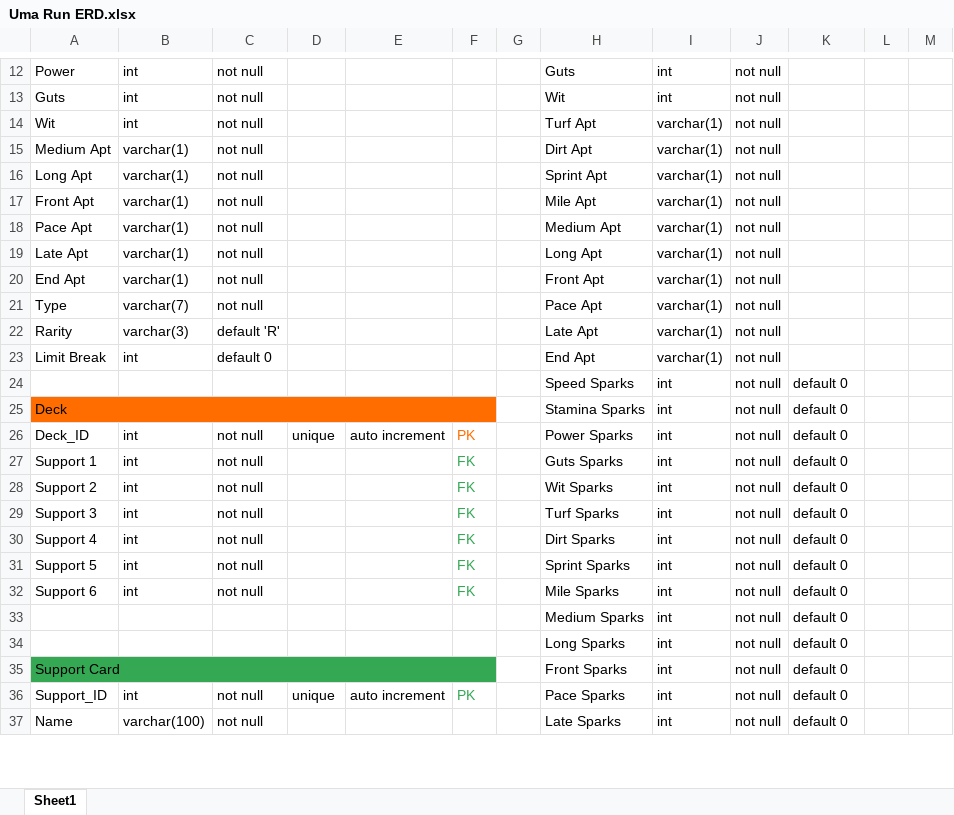
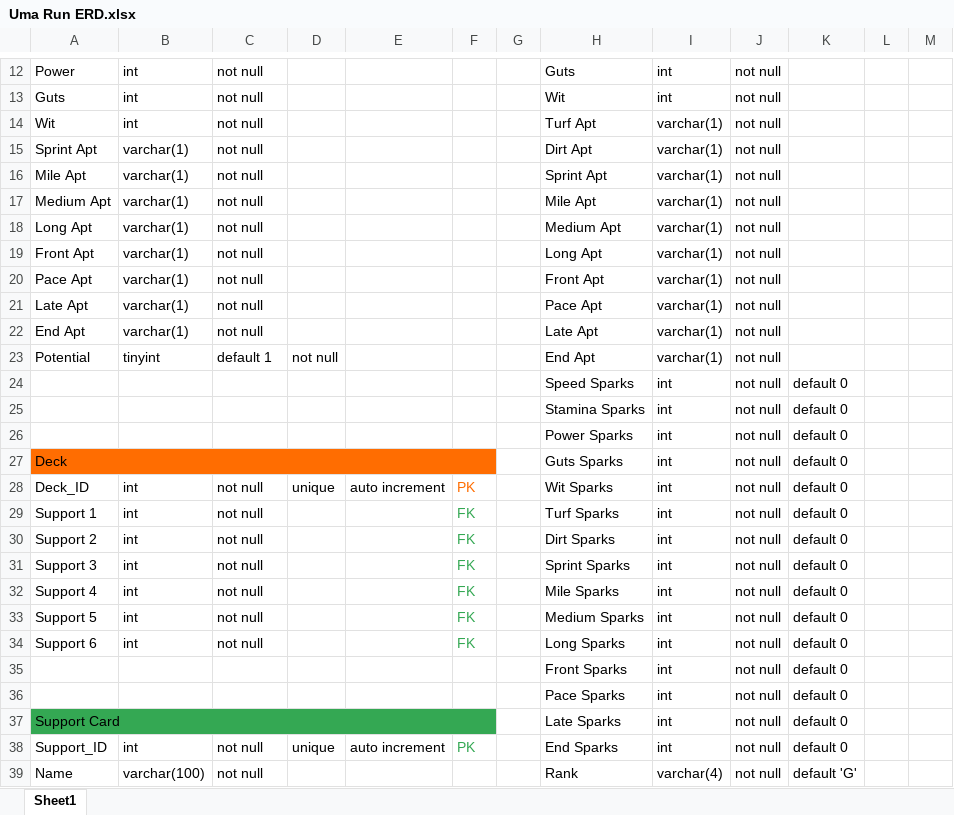
Before and after one commit to JayZA80/uma-run-db-design, an Excel workbook: Uma Run ERD.xlsx, sheet Sheet1, drawn as a sheet; only a part is shown, gaps mark what is left out; values as stored, in another font and other column widths than the file's, no borders; charts and pictures not drawn; removed rows and columns are numbered as before the commit, all else as after; the diff covers the shown part only; the diff names each change by its address in the sheet, - before the commit and + after, or states it on an @@ line.

```diff
--- a/Uma Run ERD.xlsx (sheet Sheet1)
+++ b/Uma Run ERD.xlsx (sheet Sheet1)
+row 15: Sprint Apt | varchar(1) | not null |  |  |  |  | Dirt Apt | varchar(1) | not null
+row 16: Mile Apt | varchar(1) | not null |  |  |  |  | Sprint Apt | varchar(1) | not null
-H17: Dirt Apt
+H17: Mile Apt
-H18: Sprint Apt
+H18: Medium Apt
-H19: Mile Apt
+H19: Long Apt
-H20: Medium Apt
+H20: Front Apt
-H21: Long Apt
+H21: Pace Apt
-H22: Front Apt
+H22: Late Apt
-row 21: Type | varchar(7) | not null |  |  |  |  | Pace Apt | varchar(1) | not null
-row 22: Rarity | varchar(3) | default 'R' |  |  |  |  | Late Apt | varchar(1) | not null
-A23: Limit Break
+A23: Potential
-B23: int
+B23: tinyint
-C23: default 0
+C23: default 1
-D23: (empty)
+D23: not null
+row 25:  |  |  |  |  |  |  | Stamina Sparks | int | not null | default 0
+row 26:  |  |  |  |  |  |  | Power Sparks | int | not null | default 0
-H27: Stamina Sparks
+H27: Guts Sparks
-H28: Power Sparks
+H28: Wit Sparks
-H29: Guts Sparks
+H29: Turf Sparks
-H30: Wit Sparks
+H30: Dirt Sparks
-H31: Turf Sparks
+H31: Sprint Sparks
-H32: Dirt Sparks
+H32: Mile Sparks
-H33: Sprint Sparks
+H33: Medium Sparks
-H34: Mile Sparks
+H34: Long Sparks
-H35: Medium Sparks
+H35: Front Sparks
-H36: Long Sparks
+H36: Pace Sparks
-H37: Front Sparks
+H37: Late Sparks
-H38: Pace Sparks
+H38: End Sparks
-H39: Late Sparks
+H39: Rank
-I39: int
+I39: varchar(4)
-K39: default 0
+K39: default 'G'
```
Also changed, not shown: 2 added rows, 2 removed rows, 13 edited cells, cell formats and merged cells elsewhere in this sheet.
